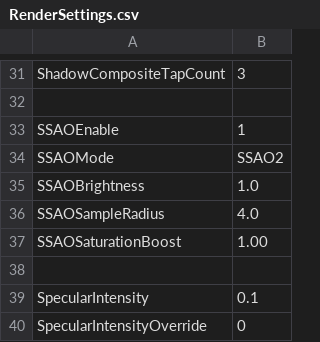
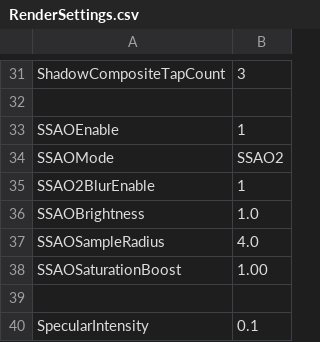
Before and after one commit to bibindon/RedFortressRender, a CSV file: Sample/RenderSettings.csv, drawn as a sheet; only a part is shown, gaps mark what is left out; the shorter side is filled out with more unchanged rows; the diff names each change by its address in the sheet, - before the commit and + after, or states it on an @@ line.

```diff
--- a/Sample/RenderSettings.csv
+++ b/Sample/RenderSettings.csv
+row 35: SSAO2BlurEnable | 1
```
Also changed, not shown: 11 other files.
